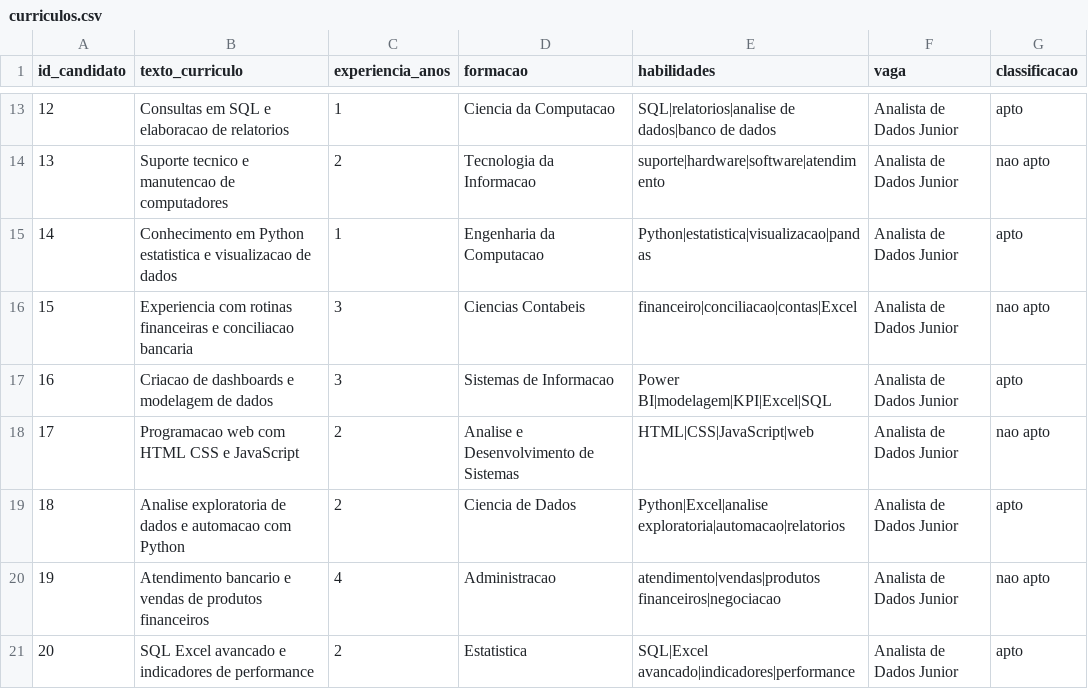
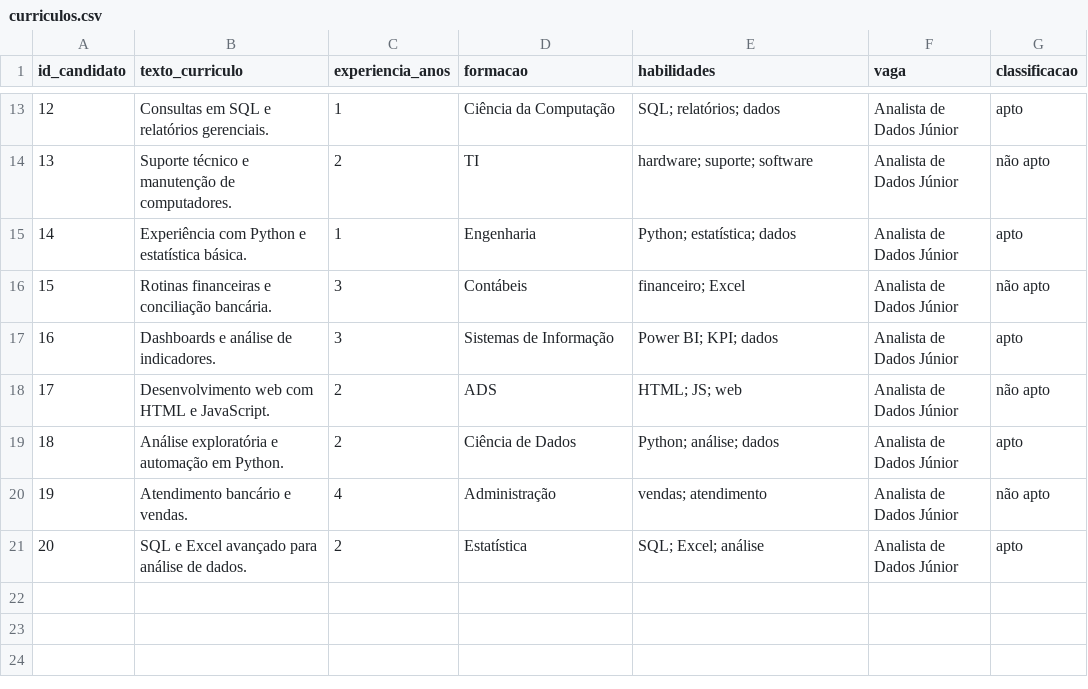
Before and after one commit to Yuristrev/Projeto_IA_07J_JMY, a CSV file: projeto-ia-curriculos/dataset/curriculos.csv, drawn as a sheet; only a part is shown, gaps mark what is left out; the diff covers the shown part only.

```diff
--- a/projeto-ia-curriculos/dataset/curriculos.csv
+++ b/projeto-ia-curriculos/dataset/curriculos.csv
@@ -13,9 +13,9 @@ id_candidato,texto_curriculo,experiencia_anos,formacao,habilidades,vaga,classifi
-12,Consultas em SQL e elaboracao de relatorios,1,Ciencia da Computacao,SQL|relatorios|analise de dados|banco de dados,Analista de Dados Junior,apto
-13,Suporte tecnico e manutencao de computadores,2,Tecnologia da Informacao,suporte|hardware|software|atendimento,Analista de Dados Junior,nao apto
-14,Conhecimento em Python estatistica e visualizacao de dados,1,Engenharia da Computacao,Python|estatistica|visualizacao|pandas,Analista de Dados Junior,apto
-15,Experiencia com rotinas financeiras e conciliacao bancaria,3,Ciencias Contabeis,financeiro|conciliacao|contas|Excel,Analista de Dados Junior,nao apto
-16,Criacao de dashboards e modelagem de dados,3,Sistemas de Informacao,Power BI|modelagem|KPI|Excel|SQL,Analista de Dados Junior,apto
-17,Programacao web com HTML CSS e JavaScript,2,Analise e Desenvolvimento de Sistemas,HTML|CSS|JavaScript|web,Analista de Dados Junior,nao apto
-18,Analise exploratoria de dados e automacao com Python,2,Ciencia de Dados,Python|Excel|analise exploratoria|automacao|relatorios,Analista de Dados Junior,apto
-19,Atendimento bancario e vendas de produtos financeiros,4,Administracao,atendimento|vendas|produtos financeiros|negociacao,Analista de Dados Junior,nao apto
-20,SQL Excel avancado e indicadores de performance,2,Estatistica,SQL|Excel avancado|indicadores|performance,Analista de Dados Junior,apto
+12,Consultas em SQL e relatórios gerenciais.,1,Ciência da Computação,SQL; relatórios; dados,Analista de Dados Júnior,apto
+13,Suporte técnico e manutenção de computadores.,2,TI,hardware; suporte; software,Analista de Dados Júnior,não apto
+14,Experiência com Python e estatística básica.,1,Engenharia,Python; estatística; dados,Analista de Dados Júnior,apto
+15,Rotinas financeiras e conciliação bancária.,3,Contábeis,financeiro; Excel,Analista de Dados Júnior,não apto
+16,Dashboards e análise de indicadores.,3,Sistemas de Informação,Power BI; KPI; dados,Analista de Dados Júnior,apto
+17,Desenvolvimento web com HTML e JavaScript.,2,ADS,HTML; JS; web,Analista de Dados Júnior,não apto
+18,Análise exploratória e automação em Python.,2,Ciência de Dados,Python; análise; dados,Analista de Dados Júnior,apto
+19,Atendimento bancário e vendas.,4,Administração,vendas; atendimento,Analista de Dados Júnior,não apto
+20,SQL e Excel avançado para análise de dados.,2,Estatística,SQL; Excel; análise,Analista de Dados Júnior,apto
```
Also changed, not shown: 42 edited cells elsewhere in this file.
